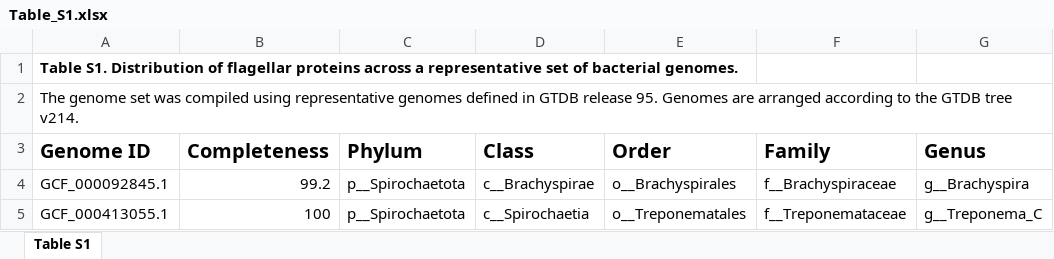
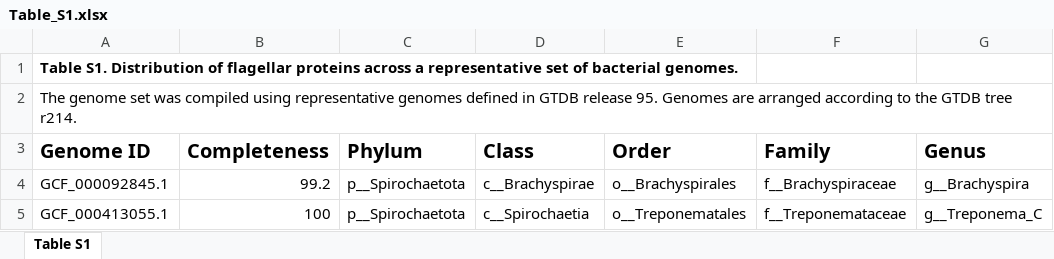
Before and after one commit to Jouline-Lab/LBCA_Flagellum, an Excel workbook: code_and_data/pipeline_benchmarking/data/Table_S1.xlsx, sheet Table S1, drawn as a sheet; only a part is shown; values as stored, in another font and other column widths than the file's, no borders; the diff names each change by its address in the sheet, - before the commit and + after, or states it on an @@ line.

Commit message:
Table S1 caption: GTDB r214

```diff
--- a/code_and_data/pipeline_benchmarking/data/Table_S1.xlsx (sheet Table S1)
+++ b/code_and_data/pipeline_benchmarking/data/Table_S1.xlsx (sheet Table S1)
-A2 (Genome ID): …GTDB tree v214.
+A2 (Genome ID): …GTDB tree r214.
```
